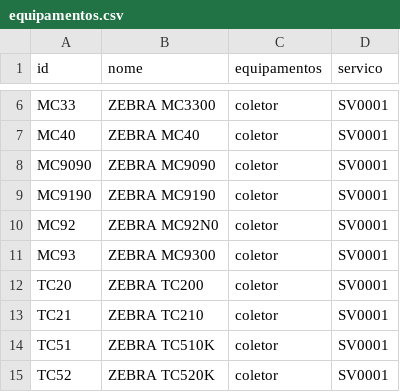
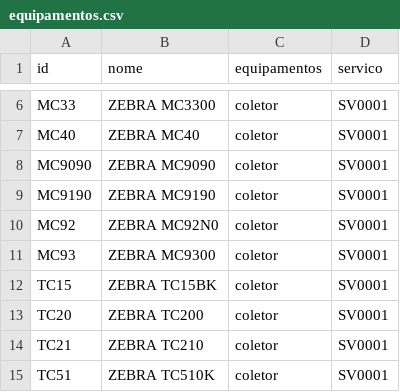
Before and after one commit to cauuabispoo/ZhazCheck, a CSV file: csv/equipamentos.csv, drawn as a sheet; only a part is shown, gaps mark what is left out; the shorter side is filled out with more unchanged rows.

Commit message:
Update equipamentos.csv

```diff
--- a/csv/equipamentos.csv
+++ b/csv/equipamentos.csv
@@ -11,2 +11,3 @@ MC92,ZEBRA MC92N0,coletor,SV0001
 MC93,ZEBRA MC9300,coletor,SV0001
+TC15,ZEBRA TC15BK,coletor,SV0001
 TC20,ZEBRA TC200,coletor,SV0001
```
